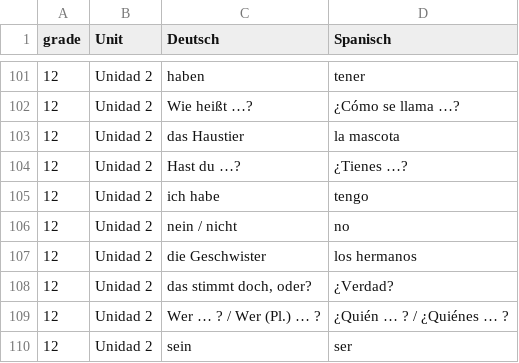
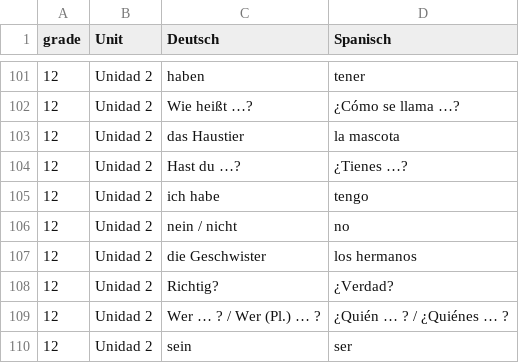
Before and after one commit to cyrusthek1d/flashcards, a CSV file: vocab.csv, drawn as a sheet; only a part is shown, gaps mark what is left out.

Commit message:
Update vocab.csv

```diff
--- a/vocab.csv
+++ b/vocab.csv
@@ -107,3 +107,3 @@ grade,Unit,Deutsch,Spanisch
 12,Unidad 2,die Geschwister,los hermanos
-12,Unidad 2,"das stimmt doch, oder?",¿Verdad?
+12,Unidad 2,"Richtig?",¿Verdad?
 12,Unidad 2,Wer … ? / Wer (Pl.) … ?,¿Quién … ? / ¿Quiénes … ?
```
